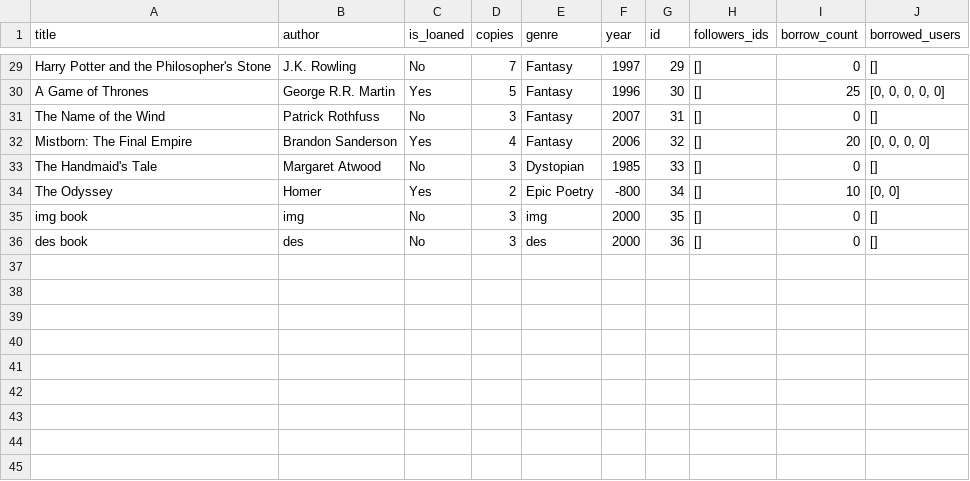
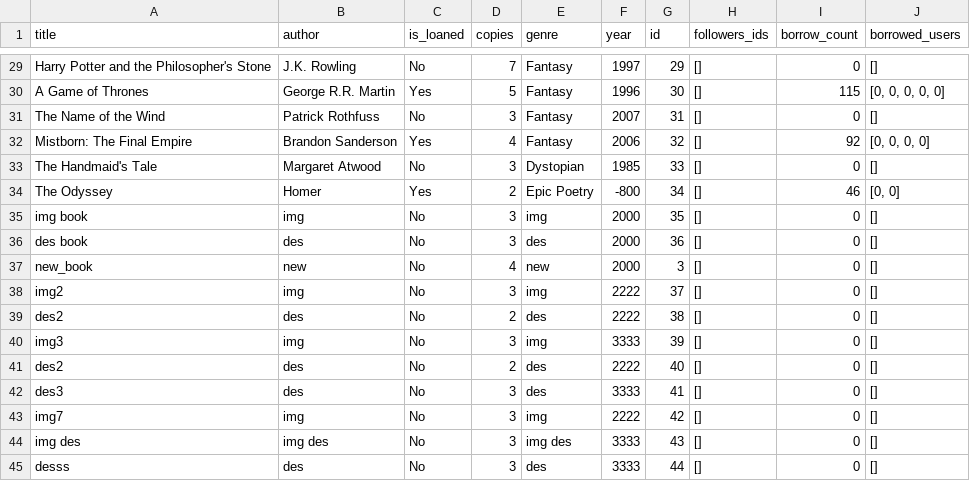
Before and after one commit to thelet/Library-Management-System, a CSV file: data_files/CSV_data/books_1.csv, drawn as a sheet; only a part is shown, gaps mark what is left out; the diff covers the shown part only; the diff names each change by its address in the sheet, - before the commit and + after, or states it on an @@ line.

```diff
--- a/data_files/CSV_data/books_1.csv
+++ b/data_files/CSV_data/books_1.csv
-I30 (borrow_count): 25
+I30 (borrow_count): 115
-I32 (borrow_count): 20
+I32 (borrow_count): 92
-I34 (borrow_count): 10
+I34 (borrow_count): 46
+row 37: new_book | new | No | 4 | new | 2000 | 3 | [] | 0 | []
+row 38: img2 | img | No | 3 | img | 2222 | 37 | [] | 0 | []
+row 39: des2 | des | No | 2 | des | 2222 | 38 | [] | 0 | []
+row 40: img3 | img | No | 3 | img | 3333 | 39 | [] | 0 | []
+row 41: des2 | des | No | 2 | des | 2222 | 40 | [] | 0 | []
+row 42: des3 | des | No | 3 | des | 3333 | 41 | [] | 0 | []
+row 43: img7 | img | No | 3 | img | 2222 | 42 | [] | 0 | []
+row 44: img des | img des | No | 3 | img des | 3333 | 43 | [] | 0 | []
+row 45: desss | des | No | 3 | des | 3333 | 44 | [] | 0 | []
```
Also changed, not shown: 23 edited cells elsewhere in this file, data_files/CSV_data/books_1_users.csv, 6 other files.
